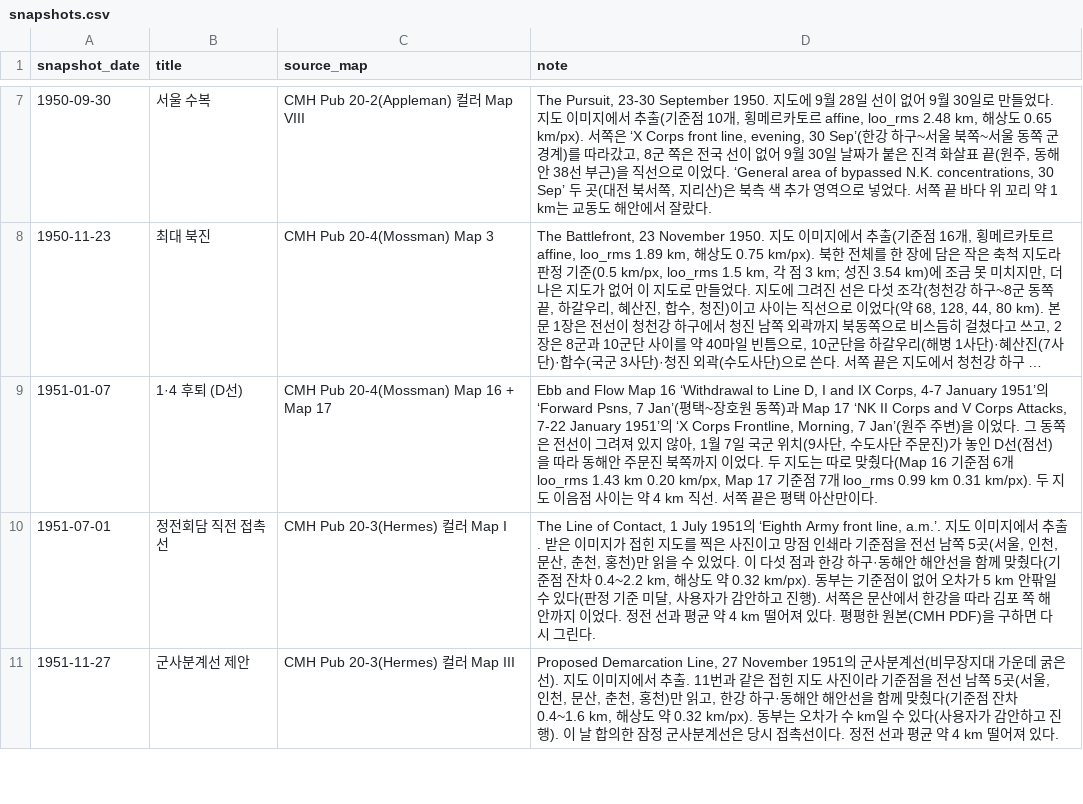
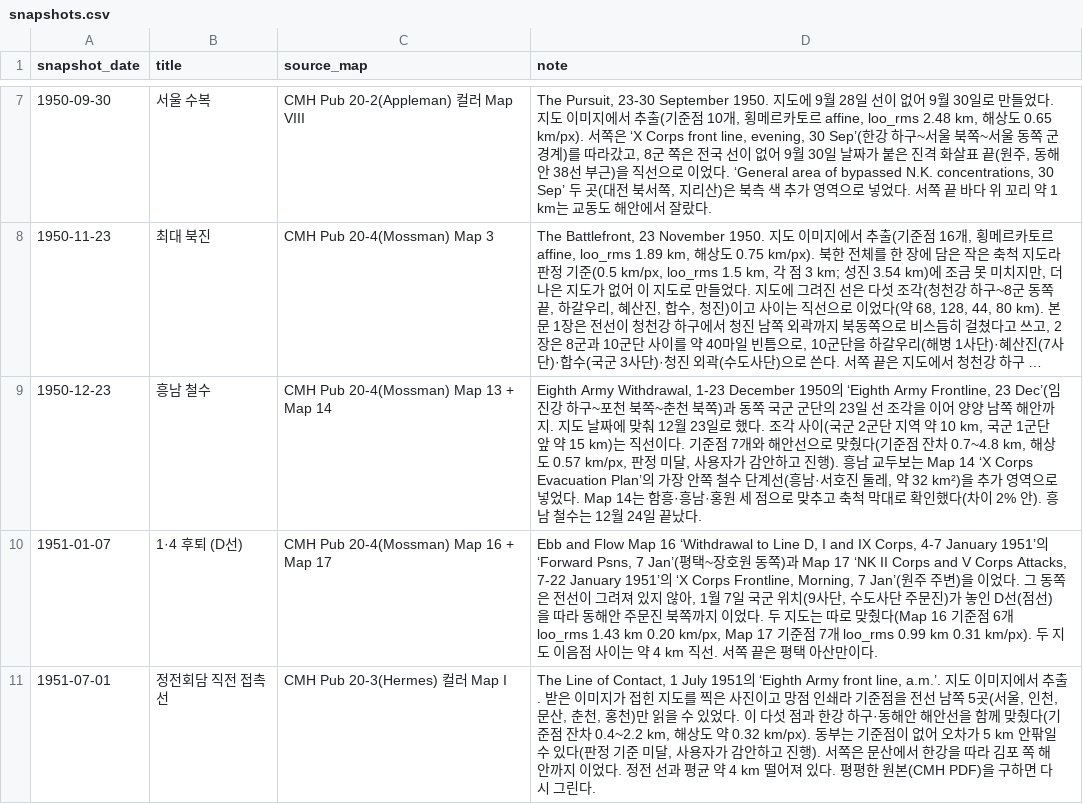
Before and after one commit to crm08134-gif/korean_war_edu, a CSV file: data/frontlines/snapshots.csv, drawn as a sheet; only a part is shown, gaps mark what is left out; the shorter side is filled out with more unchanged rows; long unchanged cells end in …; the diff names each change by its address in the sheet, - before the commit and + after, or states it on an @@ line.

```diff
--- a/data/frontlines/snapshots.csv
+++ b/data/frontlines/snapshots.csv
+row 9: 1950-12-23 | 흥남 철수 | CMH Pub 20-4(Mossman) Map 13 + Map 14 | Eighth Army Withdrawal, 1-23 December 1950의 ‘Eighth Army Frontline, 23 Dec’(임진강 하구~포천 북쪽~춘천 북쪽)과 동쪽 국군 군단의 23일 선 조각을 이어 양양 남쪽 해안까지. 지도 날짜에 맞춰 12월 23일로 했다. 조각 사이(국군 2군단 지역 약 10 km, 국군 1군단 앞 약 15 km)는 직선이다. 기준점 7개와 해안선으로 맞췄다(기준점 잔차 0.7~4.8 km, 해상도 0.57 km/px, 판정 미달, 사용자가 감안하고 진행). 흥남 교두보는 Map 14 ‘X Corps Evacuation Plan’의 가장 안쪽 철수 단계선(흥남·서호진 둘레, 약 32 km²)을 추가 영역으로 넣었다. Map 14는 함흥·흥남·홍원 세 점으로 맞추고 축척 막대로 확인했다(차이 2% 안). 흥남 철수는 12월 24일 끝났다.
```
Also changed, not shown: 3 other files.
